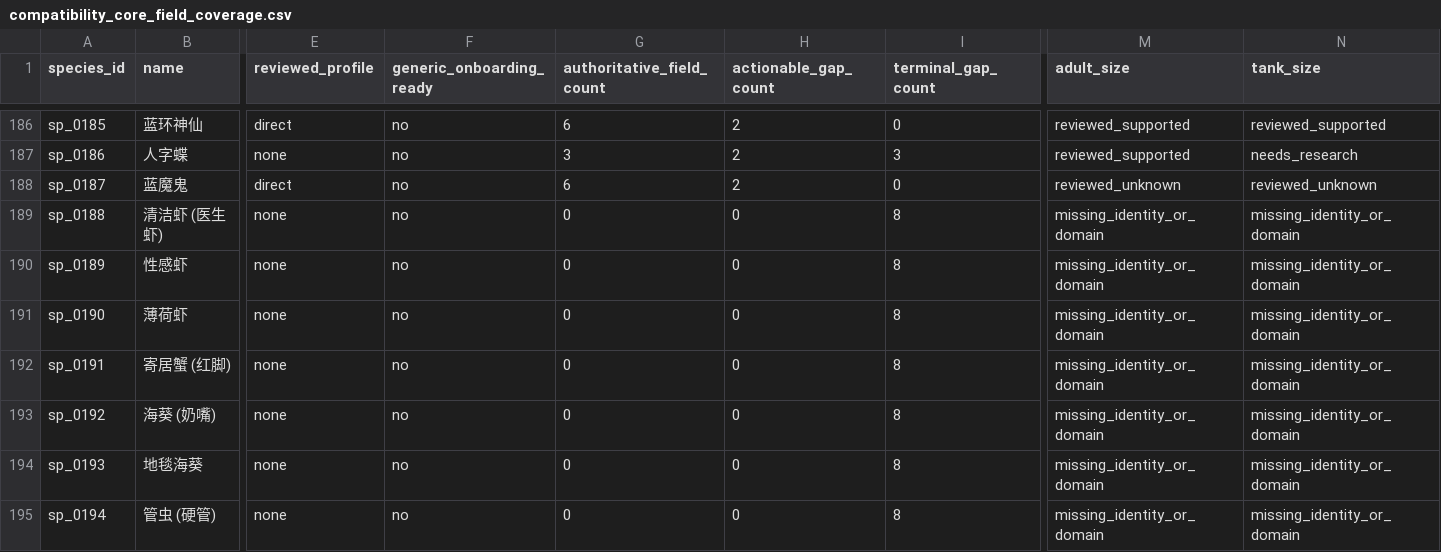
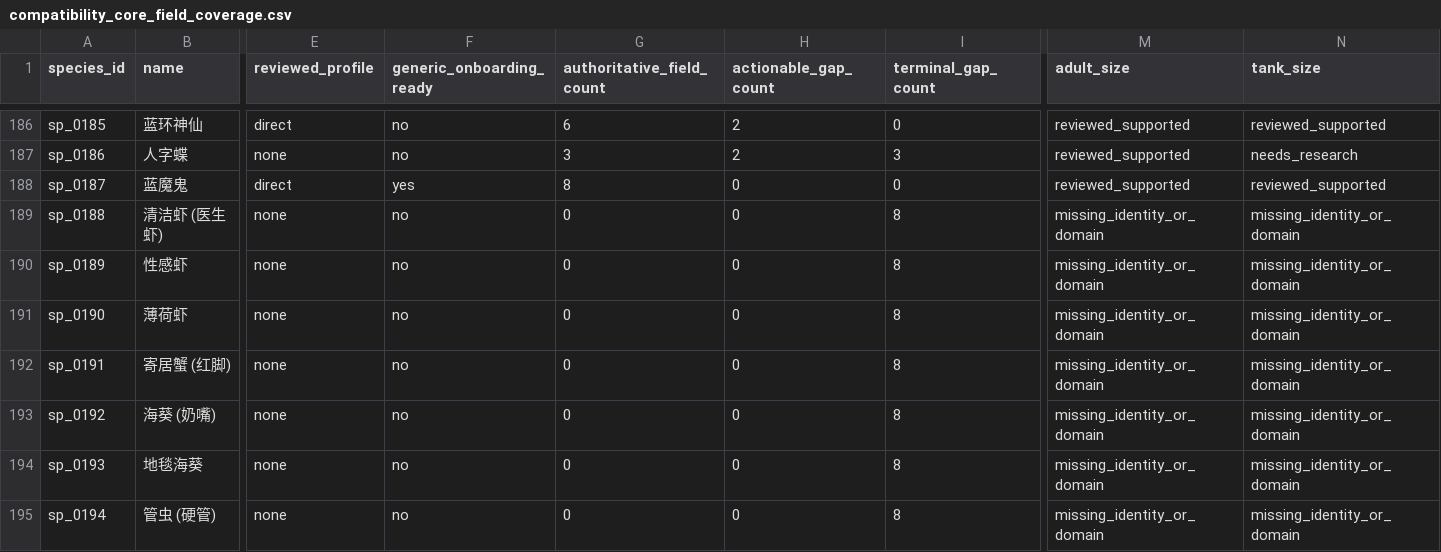
Before and after one commit to chusday97/aquaguide-tank-guide, a CSV file: docs/compatibility_core_field_coverage.csv, drawn as a sheet; only a part is shown, gaps mark what is left out; the diff names each change by its address in the sheet, - before the commit and + after, or states it on an @@ line.

Commit message:
feat(compatibility): close Chrysiptera authority gaps

```diff
--- a/docs/compatibility_core_field_coverage.csv
+++ b/docs/compatibility_core_field_coverage.csv
-F188 (generic_onboarding_ready): no
+F188 (generic_onboarding_ready): yes
-G188 (authoritative_field_count): 6
+G188 (authoritative_field_count): 8
-H188 (actionable_gap_count): 2
+H188 (actionable_gap_count): 0
-M188 (adult_size): reviewed_unknown
+M188 (adult_size): reviewed_supported
-N188 (tank_size): reviewed_unknown
+N188 (tank_size): reviewed_supported
```
Also changed, not shown: 16 other files.
